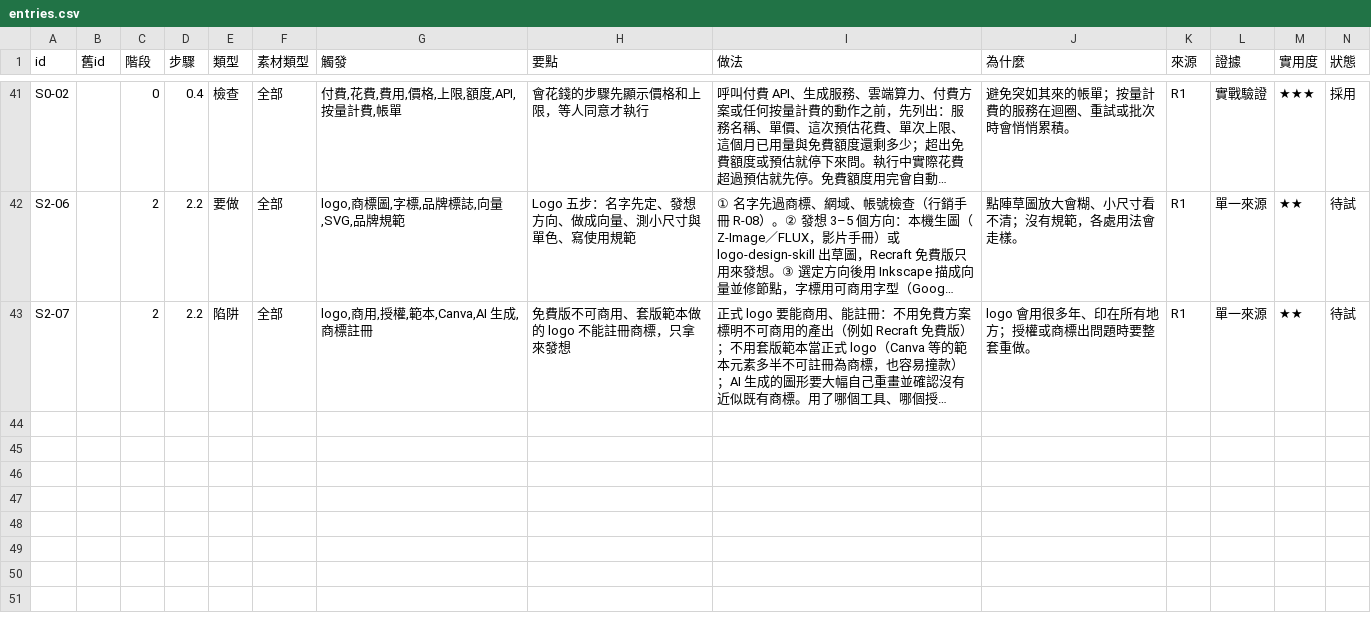
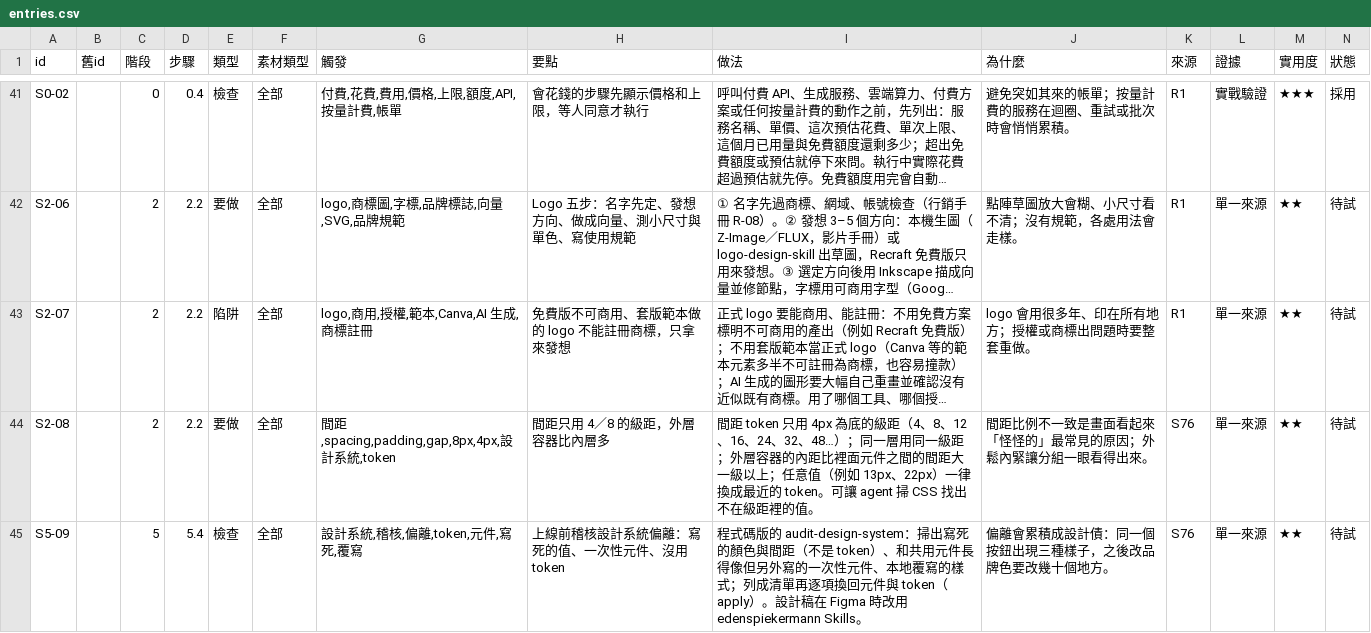
Before and after one commit to mick3412/web-playbook, a CSV file: data/entries.csv, drawn as a sheet; only a part is shown, gaps mark what is left out; long unchanged cells end in …; rows hold the shown columns only; the diff names each change by its address in the sheet, - before the commit and + after, or states it on an @@ line.

```diff
--- a/data/entries.csv
+++ b/data/entries.csv
+row 44: S2-08 |  | 2 | 2.2 | 要做 | 全部 | 間距,spacing,padding,gap,8px,4px,設計系統,token | 間距只用 4／8 的級距，外層容器比內層多 | 間距 token 只用 4px 為底的級距（4、8、12、16、24、32、48…）；同一層用同一級距；外層容器的內距比裡面元件之間的間距大一級以上；任意值（例如 13px、22px）一律換成最近的 token。可讓 agent 掃 CSS 找出不在級距裡的值。 | 間距比例不一致是畫面看起來「怪怪的」最常見的原因；外鬆內緊讓分組一眼看得出來。 | S76 | 單一來源 | ★★ | 待試
+row 45: S5-09 |  | 5 | 5.4 | 檢查 | 全部 | 設計系統,稽核,偏離,token,元件,寫死,覆寫 | 上線前稽核設計系統偏離：寫死的值、一次性元件、沒用 token | 程式碼版的 audit-design-system：掃出寫死的顏色與間距（不是 token）、和共用元件長得像但另外寫的一次性元件、本地覆寫的樣式；列成清單再逐項換回元件與 token（apply）。設計稿在 Figma 時改用 edenspiekermann Skills。 | 偏離會累積成設計債：同一個按鈕出現三種樣子，之後改品牌色要改幾十個地方。 | S76 | 單一來源 | ★★ | 待試
```
Also changed, not shown: data/sources.csv, 9 other files.
